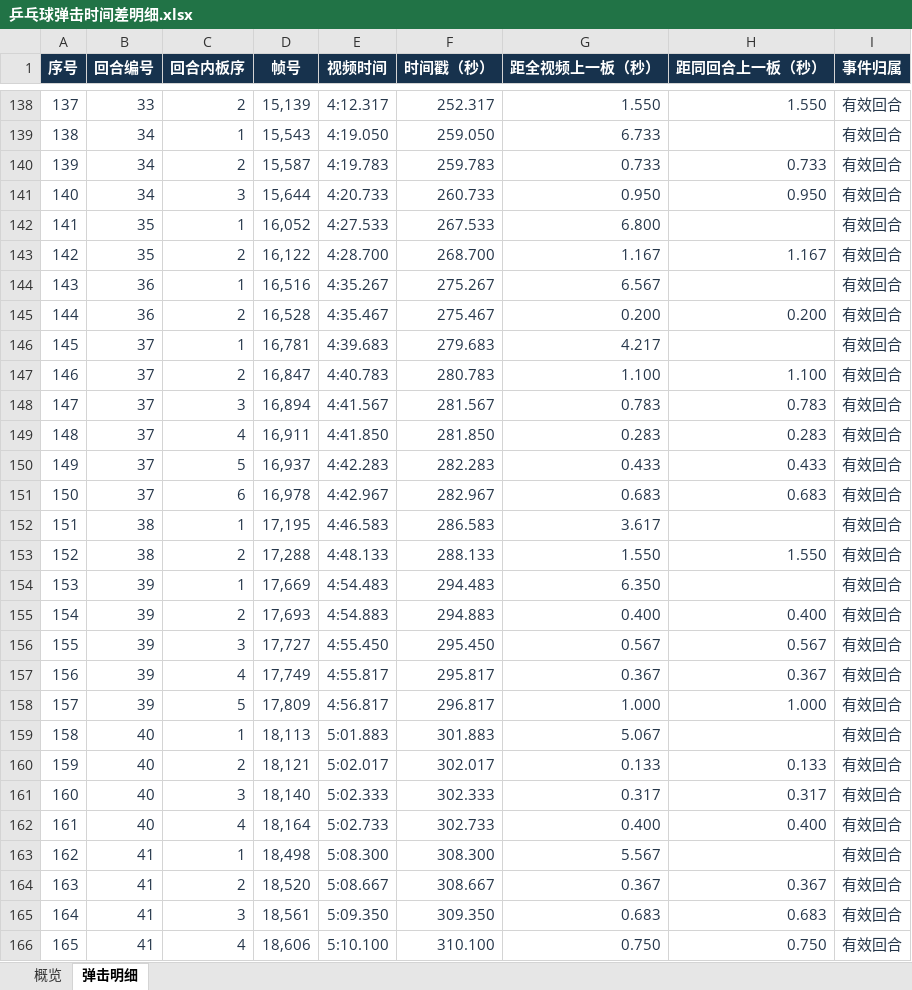
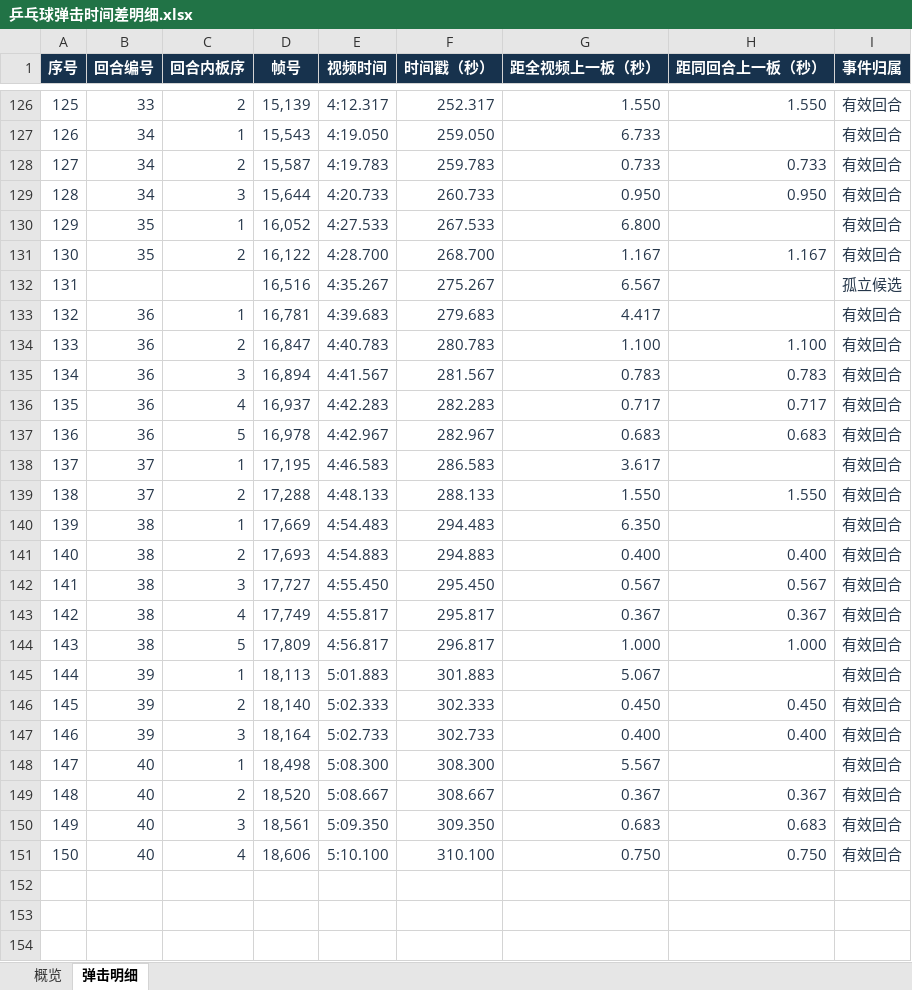
Before and after one commit to WeiyePlayer/TTcut, an Excel workbook: outputs/019fb76d-117a-7bc3-89d-3bafd6171d21/乒乓球弹击时间差明细.xlsx, sheet 弹击明细, drawn as a sheet; only a part is shown, gaps mark what is left out; values as stored, in another font and other column widths than the file's, no borders; conditional formats and table styles not drawn; removed rows and columns are numbered as before the commit, all else as after; the diff covers the shown part only; the diff names each change by its address in the sheet, - before the commit and + after, or states it on an @@ line.

```diff
--- a/outputs/019fb76d-117a-7bc3-89d-3bafd6171d21/乒乓球弹击时间差明细.xlsx (sheet 弹击明细)
+++ b/outputs/019fb76d-117a-7bc3-89d-3bafd6171d21/乒乓球弹击时间差明细.xlsx (sheet 弹击明细)
@@ column A (序号) renumbered from row 6 down @@
-B132 (回合编号): 36
+B132 (回合编号): (empty)
-C132 (回合内板序): 1
+C132 (回合内板序): (empty)
-I132 (事件归属): 有效回合
+I132 (事件归属): 孤立候选
-row 145: 144 | 36 | 2 | 16,528 | 4:35.467 | 275.467 | 0.200 | 0.200 | 有效回合
-B133:B135 (回合编号): 37
+B133:B135 (回合编号): 36
-G133 (距全视频上一板（秒）): 4.217
+G133 (距全视频上一板（秒）): 4.417
-row 149: 148 | 37 | 4 | 16,911 | 4:41.850 | 281.850 | 0.283 | 0.283 | 有效回合
-B136:B137 (回合编号): 37
+B136:B137 (回合编号): 36
-C136 (回合内板序): 5
+C136 (回合内板序): 4
-G136 (距全视频上一板（秒）): 0.433
+G136 (距全视频上一板（秒）): 0.717
-H136 (距同回合上一板（秒）): 0.433
+H136 (距同回合上一板（秒）): 0.717
-C137 (回合内板序): 6
+C137 (回合内板序): 5
-B138:B139 (回合编号): 38
+B138:B139 (回合编号): 37
-B140:B144 (回合编号): 39
+B140:B144 (回合编号): 38
-B145 (回合编号): 40
+B145 (回合编号): 39
-row 160: 159 | 40 | 2 | 18,121 | 5:02.017 | 302.017 | 0.133 | 0.133 | 有效回合
-B146:B147 (回合编号): 40
+B146:B147 (回合编号): 39
-C146 (回合内板序): 3
+C146 (回合内板序): 2
-G146 (距全视频上一板（秒）): 0.317
+G146 (距全视频上一板（秒）): 0.450
-H146 (距同回合上一板（秒）): 0.317
+H146 (距同回合上一板（秒）): 0.450
-C147 (回合内板序): 4
+C147 (回合内板序): 3
-B148:B151 (回合编号): 41
+B148:B151 (回合编号): 40
```
Also changed, not shown: 12 removed rows and 42 edited cells elsewhere in this sheet, sheet 概览, formulas that keep their value, 1 other file.
